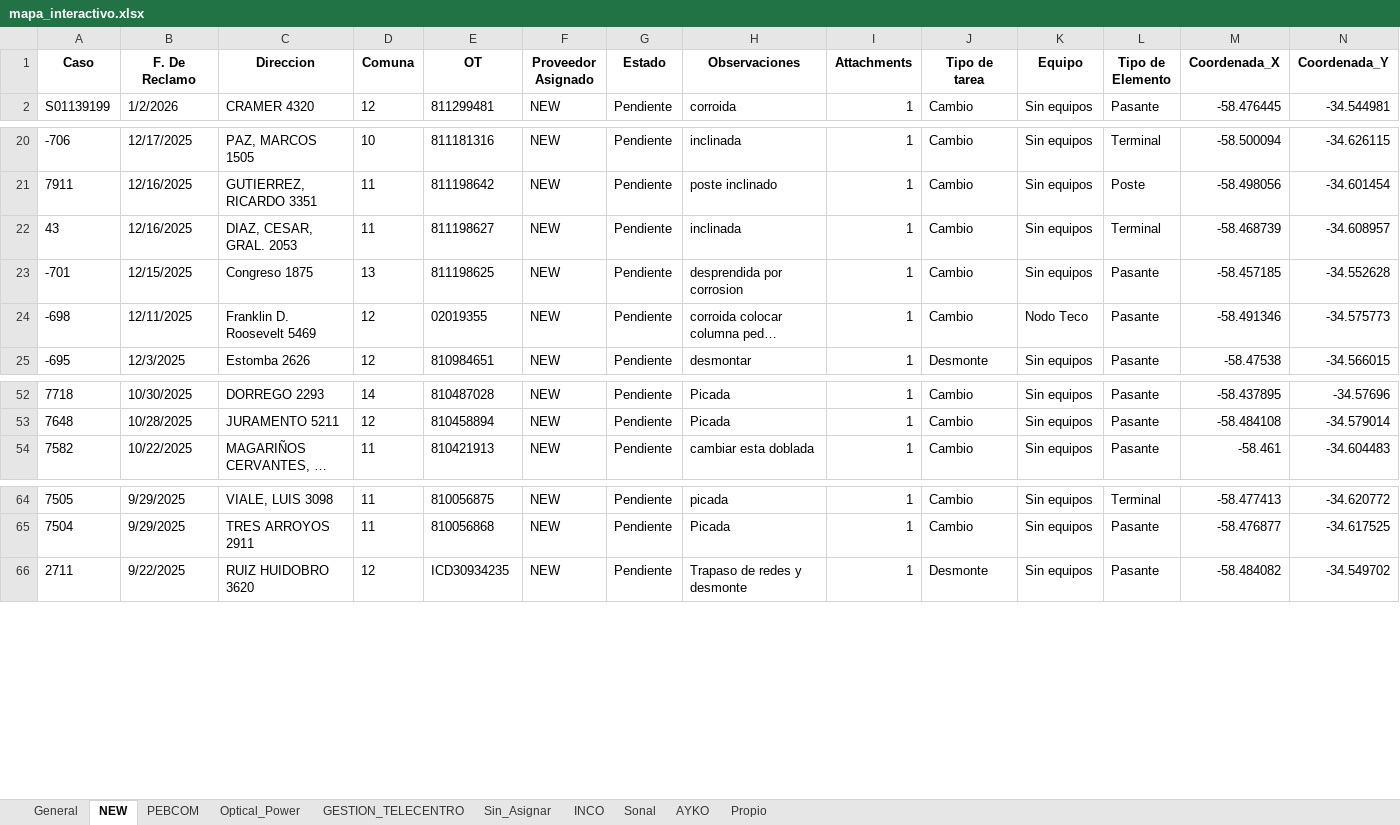
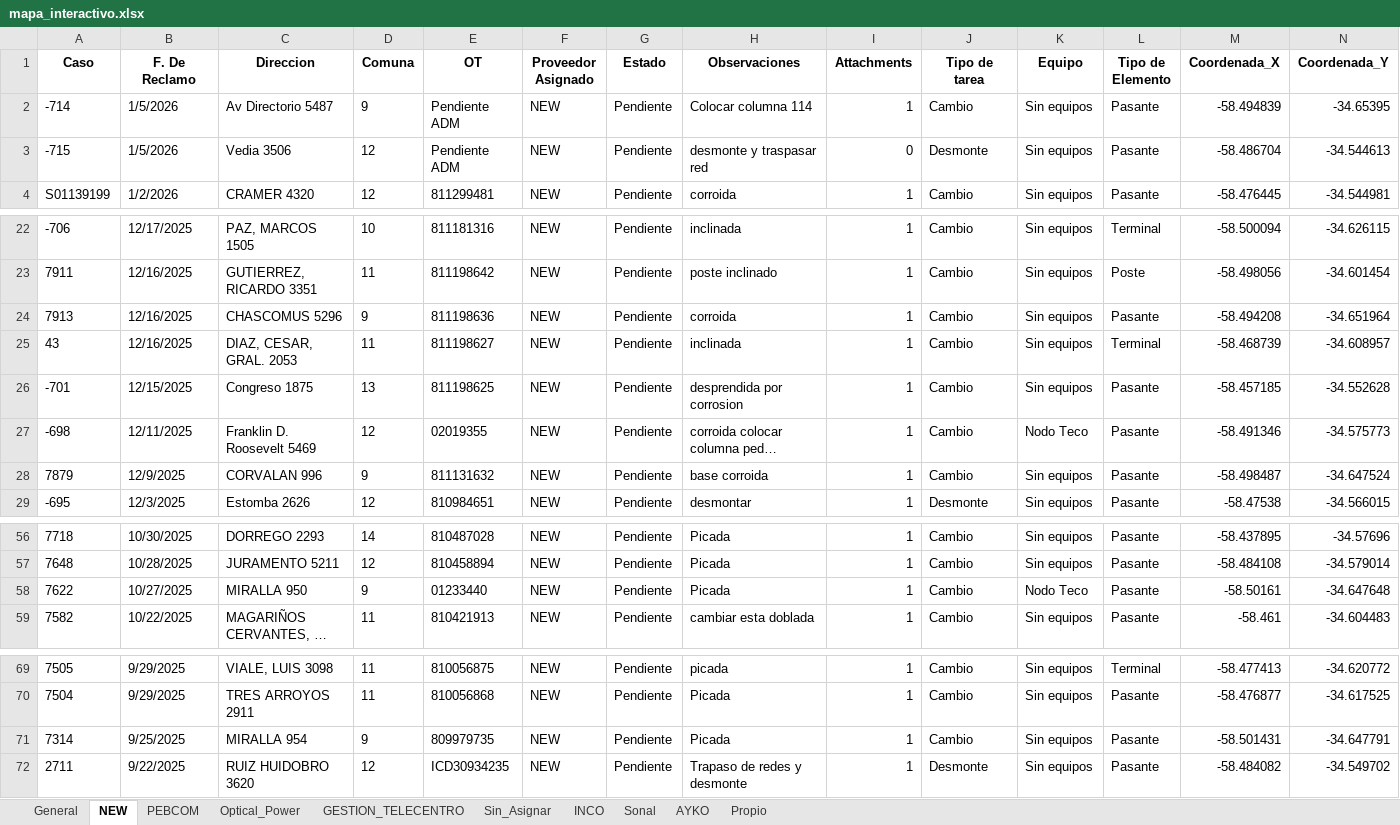
Before and after one commit to gestiondereclamosteco/pendientes_mantenimiento, an Excel workbook: mapa_interactivo.xlsx, sheet NEW, drawn as a sheet; only a part is shown, gaps mark what is left out; long unchanged cells end in …; values as stored, in another font and other column widths than the file's, no borders; rows hold the shown columns only; the diff names each change by its address in the sheet, - before the commit and + after, or states it on an @@ line.

```diff
--- a/mapa_interactivo.xlsx (sheet NEW)
+++ b/mapa_interactivo.xlsx (sheet NEW)
+row 2: -714 | 1/5/2026 | Av Directorio 5487 | 9 | Pendiente ADM | NEW | Pendiente | Colocar columna 114 | 1 | Cambio | Sin equipos | Pasante | -58.494839 | -34.65395
+row 3: -715 | 1/5/2026 | Vedia 3506 | 12 | Pendiente ADM | NEW | Pendiente | desmonte y traspasar red | 0 | Desmonte | Sin equipos | Pasante | -58.486704 | -34.544613
+row 24: 7913 | 12/16/2025 | CHASCOMUS 5296 | 9 | 811198636 | NEW | Pendiente | corroida | 1 | Cambio | Sin equipos | Pasante | -58.494208 | -34.651964
+row 28: 7879 | 12/9/2025 | CORVALAN 996 | 9 | 811131632 | NEW | Pendiente | base corroida | 1 | Cambio | Sin equipos | Pasante | -58.498487 | -34.647524
+row 58: 7622 | 10/27/2025 | MIRALLA 950 | 9 | 01233440 | NEW | Pendiente | Picada | 1 | Cambio | Nodo Teco | Pasante | -58.50161 | -34.647648
+row 71: 7314 | 9/25/2025 | MIRALLA 954 | 9 | 809979735 | NEW | Pendiente | Picada | 1 | Cambio | Sin equipos | Pasante | -58.501431 | -34.647791
```
Also changed, not shown: sheet Optical_Power, sheet General, sheet PEBCOM, 1 other file.
